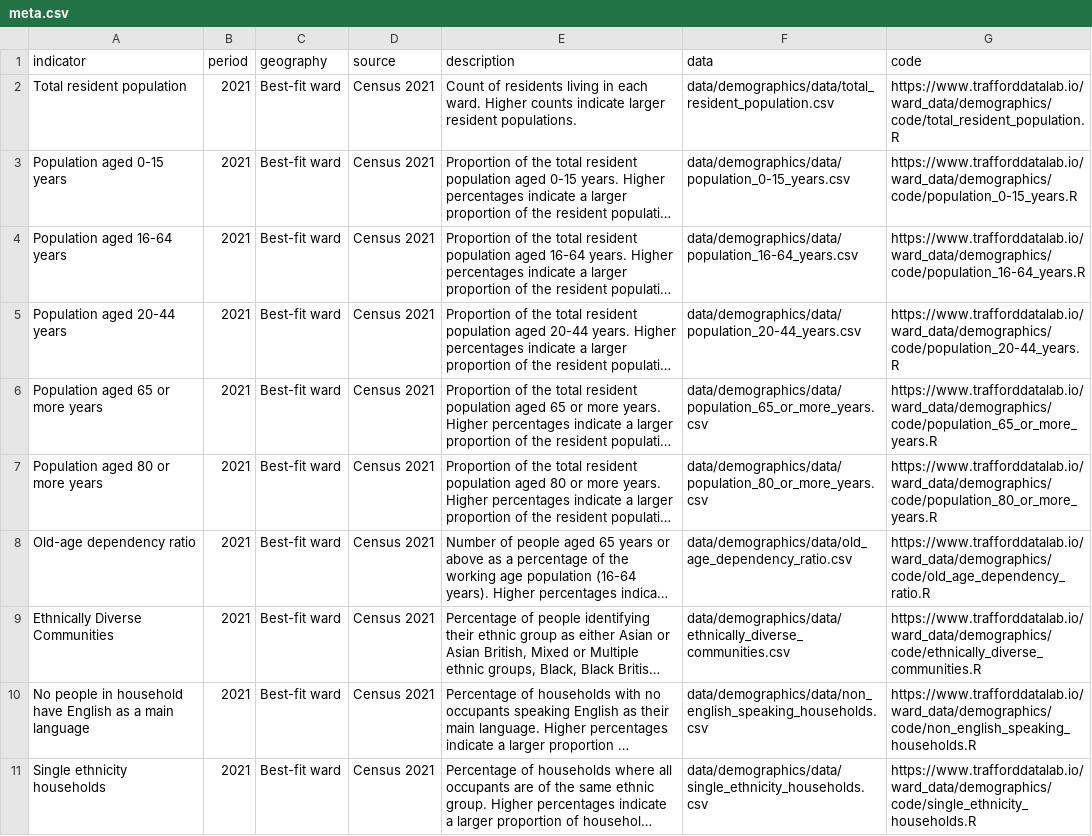
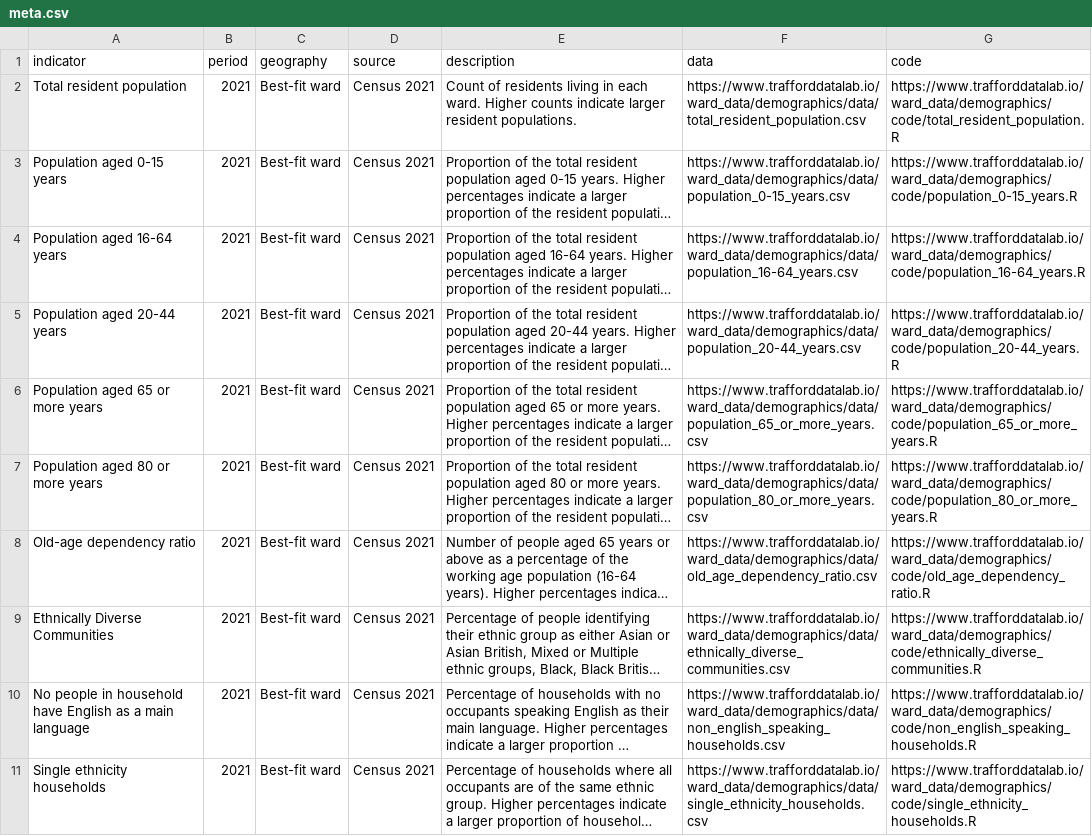
Before and after one commit to traffordDataLab/ward_data, a CSV file: demographics/meta.csv, drawn as a sheet; long unchanged cells end in …; the diff names each change by its address in the sheet, - before the commit and + after, or states it on an @@ line.

Commit message:
Data for the wards 2023 after the electoral boundary review

```diff
--- a/demographics/meta.csv
+++ b/demographics/meta.csv
-F2 (data): data/demographics/data/total_resident_population.csv
+F2 (data): https://www.trafforddatalab.io/ward_data/demographics/data/total_resident_population.csv
-F3 (data): data/demographics/data/population_0-15_years.csv
+F3 (data): https://www.trafforddatalab.io/ward_data/demographics/data/population_0-15_years.csv
-F4 (data): data/demographics/data/population_16-64_years.csv
+F4 (data): https://www.trafforddatalab.io/ward_data/demographics/data/population_16-64_years.csv
-F5 (data): data/demographics/data/population_20-44_years.csv
+F5 (data): https://www.trafforddatalab.io/ward_data/demographics/data/population_20-44_years.csv
-F6 (data): data/demographics/data/population_65_or_more_years.csv
+F6 (data): https://www.trafforddatalab.io/ward_data/demographics/data/population_65_or_more_years.csv
-F7 (data): data/demographics/data/population_80_or_more_years.csv
+F7 (data): https://www.trafforddatalab.io/ward_data/demographics/data/population_80_or_more_years.csv
-F8 (data): data/demographics/data/old_age_dependency_ratio.csv
+F8 (data): https://www.trafforddatalab.io/ward_data/demographics/data/old_age_dependency_ratio.csv
-F9 (data): data/demographics/data/ethnically_diverse_communities.csv
+F9 (data): https://www.trafforddatalab.io/ward_data/demographics/data/ethnically_diverse_communities.csv
-F10 (data): data/demographics/data/non_english_speaking_households.csv
+F10 (data): https://www.trafforddatalab.io/ward_data/demographics/data/non_english_speaking_households.csv
-F11 (data): data/demographics/data/single_ethnicity_households.csv
+F11 (data): https://www.trafforddatalab.io/ward_data/demographics/data/single_ethnicity_households.csv
```
Also changed, not shown: deprivation/meta.csv, education/meta.csv, 5 other files.
